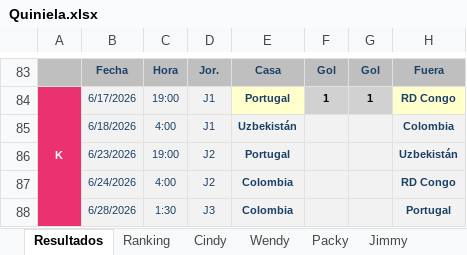
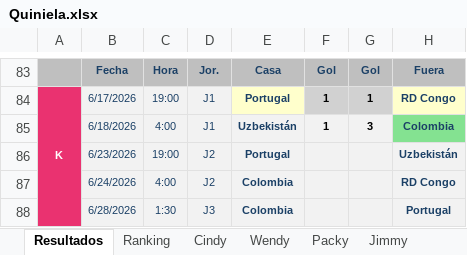
Before and after one commit to CindyAbad27/QuinielaMundialista, an Excel workbook: data/Quiniela.xlsx, sheet Resultados, drawn as a sheet; only a part is shown, gaps mark what is left out; values as stored, in another font and other column widths than the file's, no borders; the diff names each change by its address in the sheet, - before the commit and + after, or states it on an @@ line.

```diff
--- a/data/Quiniela.xlsx (sheet Resultados)
+++ b/data/Quiniela.xlsx (sheet Resultados)
-F85: (empty)
+F85: 1
-G85: (empty)
+G85: 3
-H85 fill: #F2F2F2
+H85 fill: #84E291
```
Also changed, not shown: sheet Ranking, sheet Bere, sheet Jimmy, sheet Erik, sheet Packy, sheet Yulian, 4 more sheets.
